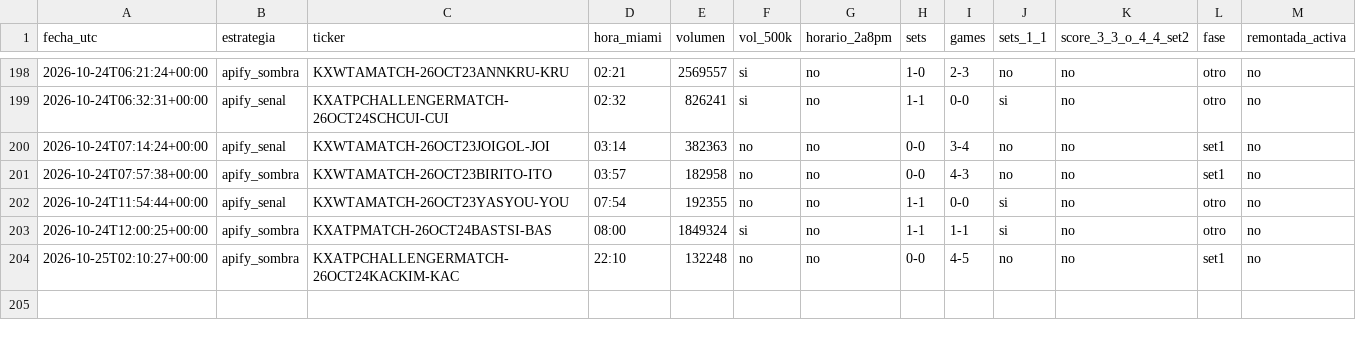
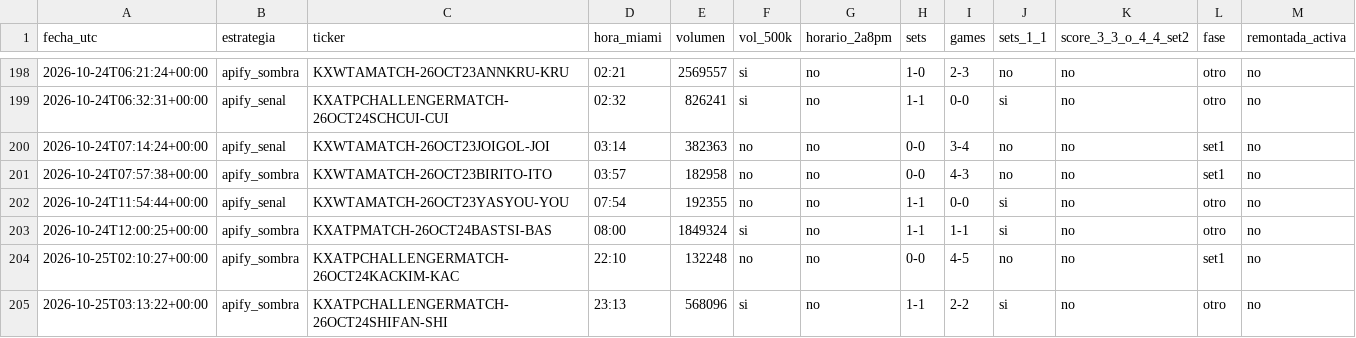
Before and after one commit to dineroforever/tenis-alertas, a CSV file: marcas_guia_juan.csv, drawn as a sheet; only a part is shown, gaps mark what is left out.

```diff
--- a/marcas_guia_juan.csv
+++ b/marcas_guia_juan.csv
@@ -204 +204,2 @@ fecha_utc,estrategia,ticker,hora_miami,volumen,vol_500k,horario_2a8pm,sets,games
 2026-10-25T02:10:27+00:00,apify_sombra,KXATPCHALLENGERMATCH-26OCT24KACKIM-KAC,22:10,132248,no,no,0-0,4-5,no,no,set1,no
+2026-10-25T03:13:22+00:00,apify_sombra,KXATPCHALLENGERMATCH-26OCT24SHIFAN-SHI,23:13,568096,si,no,1-1,2-2,si,no,otro,no
```
Also changed, not shown: candidatos.csv, sombra_entradas.csv, 1 other file.
